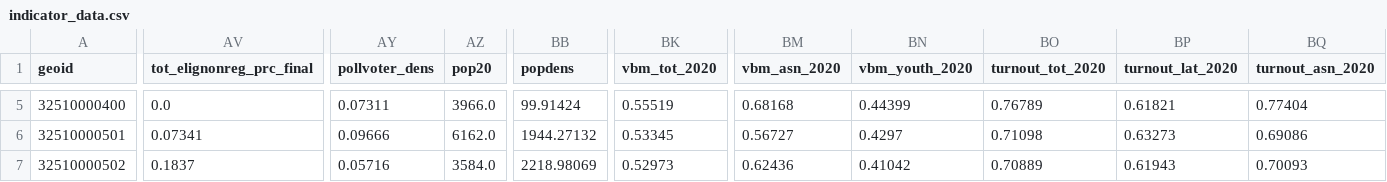
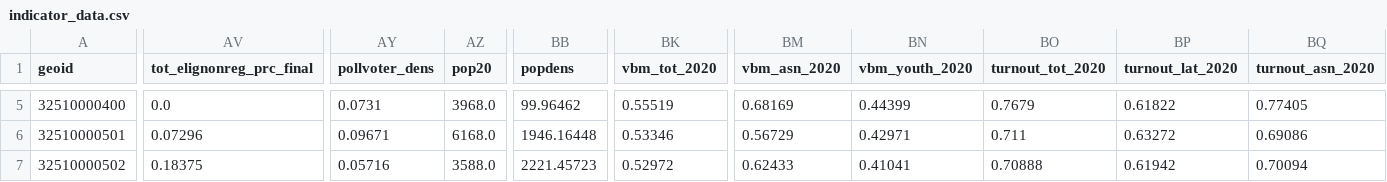
Before and after one commit to centerforinclusivedemocracy/nevada-live, a CSV file: data/510/indicator_files/indicator_data.csv, drawn as a sheet; only a part is shown, gaps mark what is left out; the diff covers the shown part only; the diff names each change by its address in the sheet, - before the commit and + after, or states it on an @@ line.

```diff
--- a/data/510/indicator_files/indicator_data.csv
+++ b/data/510/indicator_files/indicator_data.csv
-AY5 (pollvoter_dens): 0.07311
+AY5 (pollvoter_dens): 0.0731
-AZ5 (pop20): 3966.0
+AZ5 (pop20): 3968.0
-BB5 (popdens): 99.91424
+BB5 (popdens): 99.96462
-BM5 (vbm_asn_2020): 0.68168
+BM5 (vbm_asn_2020): 0.68169
-BO5 (turnout_tot_2020): 0.76789
+BO5 (turnout_tot_2020): 0.7679
-BP5 (turnout_lat_2020): 0.61821
+BP5 (turnout_lat_2020): 0.61822
-BQ5 (turnout_asn_2020): 0.77404
+BQ5 (turnout_asn_2020): 0.77405
-AV6 (tot_elignonreg_prc_final): 0.07341
+AV6 (tot_elignonreg_prc_final): 0.07296
-AY6 (pollvoter_dens): 0.09666
+AY6 (pollvoter_dens): 0.09671
-AZ6 (pop20): 6162.0
+AZ6 (pop20): 6168.0
-BB6 (popdens): 1944.27132
+BB6 (popdens): 1946.16448
-BK6 (vbm_tot_2020): 0.53345
+BK6 (vbm_tot_2020): 0.53346
-BM6 (vbm_asn_2020): 0.56727
+BM6 (vbm_asn_2020): 0.56729
-BN6 (vbm_youth_2020): 0.4297
+BN6 (vbm_youth_2020): 0.42971
-BO6 (turnout_tot_2020): 0.71098
+BO6 (turnout_tot_2020): 0.711
-BP6 (turnout_lat_2020): 0.63273
+BP6 (turnout_lat_2020): 0.63272
-AV7 (tot_elignonreg_prc_final): 0.1837
+AV7 (tot_elignonreg_prc_final): 0.18375
-AZ7 (pop20): 3584.0
+AZ7 (pop20): 3588.0
-BB7 (popdens): 2218.98069
+BB7 (popdens): 2221.45723
-BK7 (vbm_tot_2020): 0.52973
+BK7 (vbm_tot_2020): 0.52972
-BM7 (vbm_asn_2020): 0.62436
+BM7 (vbm_asn_2020): 0.62433
-BN7 (vbm_youth_2020): 0.41042
+BN7 (vbm_youth_2020): 0.41041
-BO7 (turnout_tot_2020): 0.70889
+BO7 (turnout_tot_2020): 0.70888
-BP7 (turnout_lat_2020): 0.61943
+BP7 (turnout_lat_2020): 0.61942
-BQ7 (turnout_asn_2020): 0.70093
+BQ7 (turnout_asn_2020): 0.70094
```
Also changed, not shown: 105 edited cells elsewhere in this file, data/003/model_files/additional_sites_distance.csv, data/003/model_files/all_sites_scored.csv, 39 other files.
